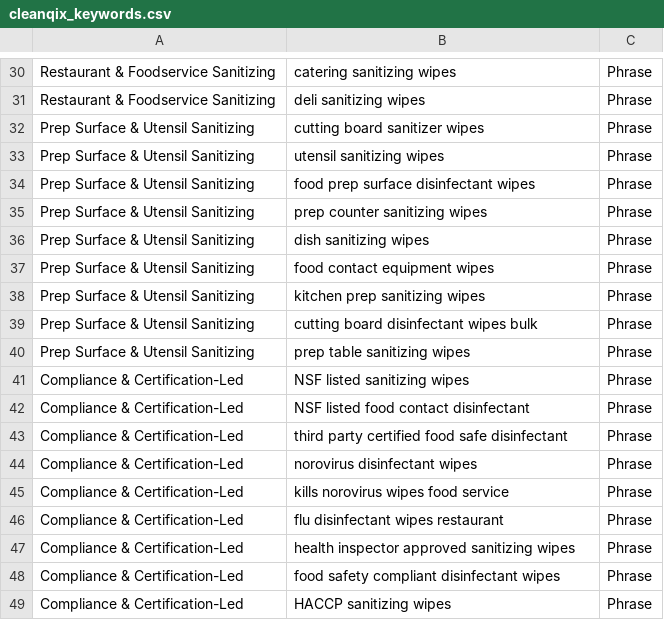
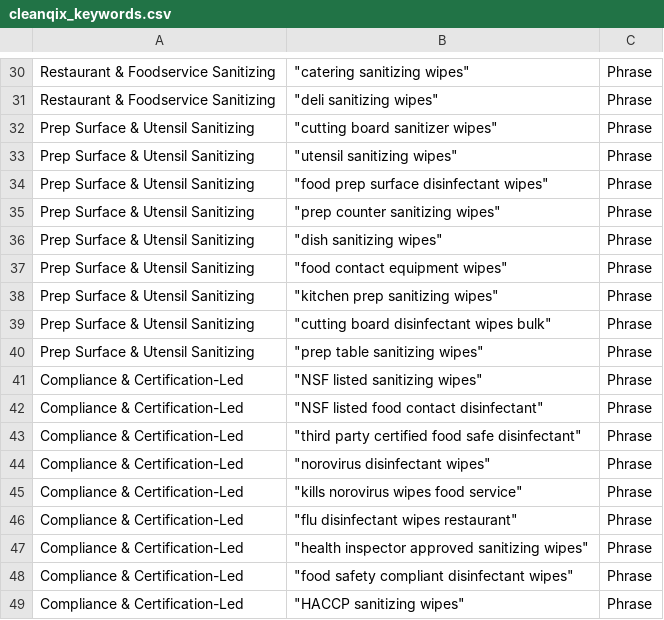
Before and after one commit to ozan-hash/DisplayStream, a CSV file: keywords/cleanqix_keywords.csv, drawn as a sheet; only a part is shown, gaps mark what is left out; the diff covers the shown part only; the diff names each change by its address in the sheet, - before the commit and + after, or states it on an @@ line.

```diff
--- a/keywords/cleanqix_keywords.csv
+++ b/keywords/cleanqix_keywords.csv
-B30: catering sanitizing wipes
+B30: "catering sanitizing wipes"
-B31: deli sanitizing wipes
+B31: "deli sanitizing wipes"
-B32: cutting board sanitizer wipes
+B32: "cutting board sanitizer wipes"
-B33: utensil sanitizing wipes
+B33: "utensil sanitizing wipes"
-B34: food prep surface disinfectant wipes
+B34: "food prep surface disinfectant wipes"
-B35: prep counter sanitizing wipes
+B35: "prep counter sanitizing wipes"
-B36: dish sanitizing wipes
+B36: "dish sanitizing wipes"
-B37: food contact equipment wipes
+B37: "food contact equipment wipes"
-B38: kitchen prep sanitizing wipes
+B38: "kitchen prep sanitizing wipes"
-B39: cutting board disinfectant wipes bulk
+B39: "cutting board disinfectant wipes bulk"
-B40: prep table sanitizing wipes
+B40: "prep table sanitizing wipes"
-B41: NSF listed sanitizing wipes
+B41: "NSF listed sanitizing wipes"
-B42: NSF listed food contact disinfectant
+B42: "NSF listed food contact disinfectant"
-B43: third party certified food safe disinfectant
+B43: "third party certified food safe disinfectant"
-B44: norovirus disinfectant wipes
+B44: "norovirus disinfectant wipes"
-B45: kills norovirus wipes food service
+B45: "kills norovirus wipes food service"
-B46: flu disinfectant wipes restaurant
+B46: "flu disinfectant wipes restaurant"
-B47: health inspector approved sanitizing wipes
+B47: "health inspector approved sanitizing wipes"
-B48: food safety compliant disinfectant wipes
+B48: "food safety compliant disinfectant wipes"
-B49: HACCP sanitizing wipes
+B49: "HACCP sanitizing wipes"
```
Also changed, not shown: 28 edited cells elsewhere in this file.
